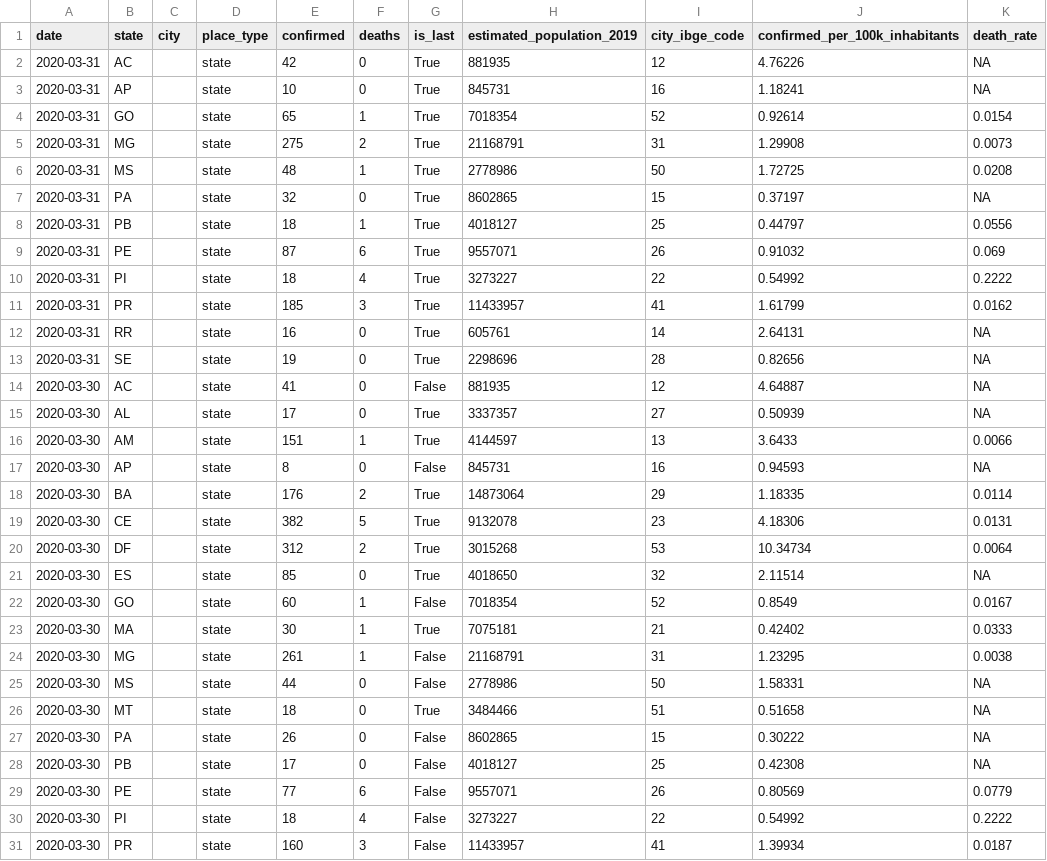
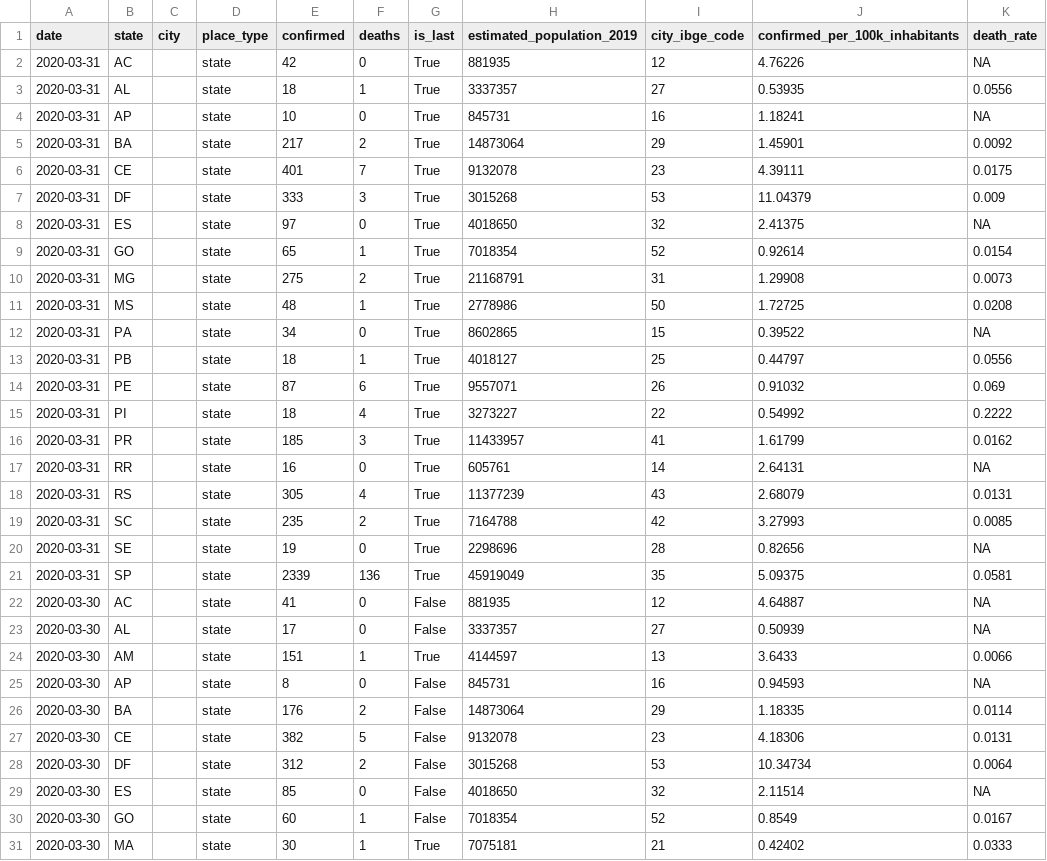
Before and after one commit to liibre/coronabr, a CSV file: docs/reference/output/corona_brasil.csv, drawn as a sheet; only a part is shown; the shorter side is filled out with more unchanged rows; the diff covers the shown part only.

```diff
--- a/docs/reference/output/corona_brasil.csv
+++ b/docs/reference/output/corona_brasil.csv
@@ -2,3 +2,8 @@
 2020-03-31,"AC","","state",42,0,"True",881935,12,4.76226,NA
+2020-03-31,"AL","","state",18,1,"True",3337357,27,0.53935,0.0556
 2020-03-31,"AP","","state",10,0,"True",845731,16,1.18241,NA
+2020-03-31,"BA","","state",217,2,"True",14873064,29,1.45901,0.0092
+2020-03-31,"CE","","state",401,7,"True",9132078,23,4.39111,0.0175
+2020-03-31,"DF","","state",333,3,"True",3015268,53,11.04379,0.009
+2020-03-31,"ES","","state",97,0,"True",4018650,32,2.41375,NA
 2020-03-31,"GO","","state",65,1,"True",7018354,52,0.92614,0.0154
@@ -6,3 +11,3 @@
 2020-03-31,"MS","","state",48,1,"True",2778986,50,1.72725,0.0208
-2020-03-31,"PA","","state",32,0,"True",8602865,15,0.37197,NA
+2020-03-31,"PA","","state",34,0,"True",8602865,15,0.39522,NA
 2020-03-31,"PB","","state",18,1,"True",4018127,25,0.44797,0.0556
@@ -12,11 +17,14 @@
 2020-03-31,"RR","","state",16,0,"True",605761,14,2.64131,NA
+2020-03-31,"RS","","state",305,4,"True",11377239,43,2.68079,0.0131
+2020-03-31,"SC","","state",235,2,"True",7164788,42,3.27993,0.0085
 2020-03-31,"SE","","state",19,0,"True",2298696,28,0.82656,NA
+2020-03-31,"SP","","state",2339,136,"True",45919049,35,5.09375,0.0581
 2020-03-30,"AC","","state",41,0,"False",881935,12,4.64887,NA
-2020-03-30,"AL","","state",17,0,"True",3337357,27,0.50939,NA
+2020-03-30,"AL","","state",17,0,"False",3337357,27,0.50939,NA
 2020-03-30,"AM","","state",151,1,"True",4144597,13,3.6433,0.0066
 2020-03-30,"AP","","state",8,0,"False",845731,16,0.94593,NA
-2020-03-30,"BA","","state",176,2,"True",14873064,29,1.18335,0.0114
-2020-03-30,"CE","","state",382,5,"True",9132078,23,4.18306,0.0131
-2020-03-30,"DF","","state",312,2,"True",3015268,53,10.34734,0.0064
-2020-03-30,"ES","","state",85,0,"True",4018650,32,2.11514,NA
+2020-03-30,"BA","","state",176,2,"False",14873064,29,1.18335,0.0114
+2020-03-30,"CE","","state",382,5,"False",9132078,23,4.18306,0.0131
+2020-03-30,"DF","","state",312,2,"False",3015268,53,10.34734,0.0064
+2020-03-30,"ES","","state",85,0,"False",4018650,32,2.11514,NA
 2020-03-30,"GO","","state",60,1,"False",7018354,52,0.8549,0.0167
```
Also changed, not shown: 3 edited cells elsewhere in this file, docs/reference/output/corona_brasil_formated.csv, vignettes/output/corona_brasil.csv, 10 other files.
